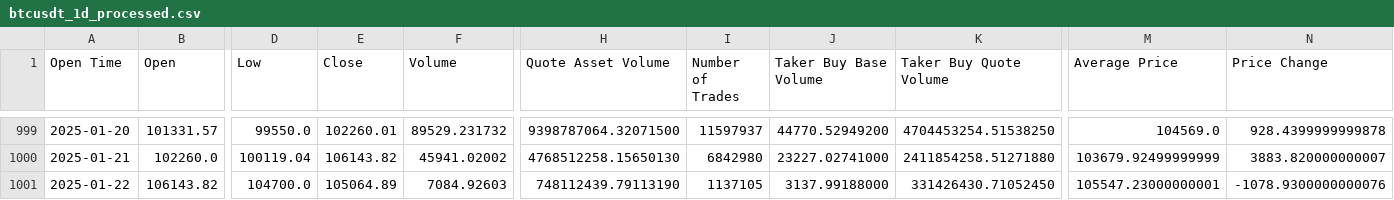
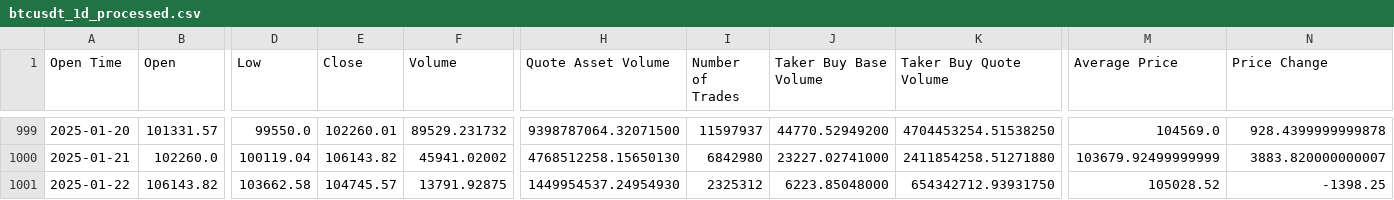
Before and after one commit to zabih1/CryptoForecasting, a CSV file: data/processed_data/btcusdt_1d_processed.csv, drawn as a sheet; only a part is shown, gaps mark what is left out; the diff names each change by its address in the sheet, - before the commit and + after, or states it on an @@ line.

```diff
--- a/data/processed_data/btcusdt_1d_processed.csv
+++ b/data/processed_data/btcusdt_1d_processed.csv
-D1001 (Low): 104700.0
+D1001 (Low): 103662.58
-E1001 (Close): 105064.89
+E1001 (Close): 104745.57
-F1001 (Volume): 7084.92603
+F1001 (Volume): 13791.92875
-H1001 (Quote Asset Volume): 748112439.79113190
+H1001 (Quote Asset Volume): 1449954537.24954930
-I1001 (Number of Trades): 1137105
+I1001 (Number of Trades): 2325312
-J1001 (Taker Buy Base Volume): 3137.99188000
+J1001 (Taker Buy Base Volume): 6223.85048000
-K1001 (Taker Buy Quote Volume): 331426430.71052450
+K1001 (Taker Buy Quote Volume): 654342712.93931750
-M1001 (Average Price): 105547.23000000001
+M1001 (Average Price): 105028.52
-N1001 (Price Change): -1078.9300000000076
+N1001 (Price Change): -1398.25
```
Also changed, not shown: data/processed_data/ethusdt_1d_processed.csv, data/raw_data/btcusdt_1d.csv, 20 other files.
